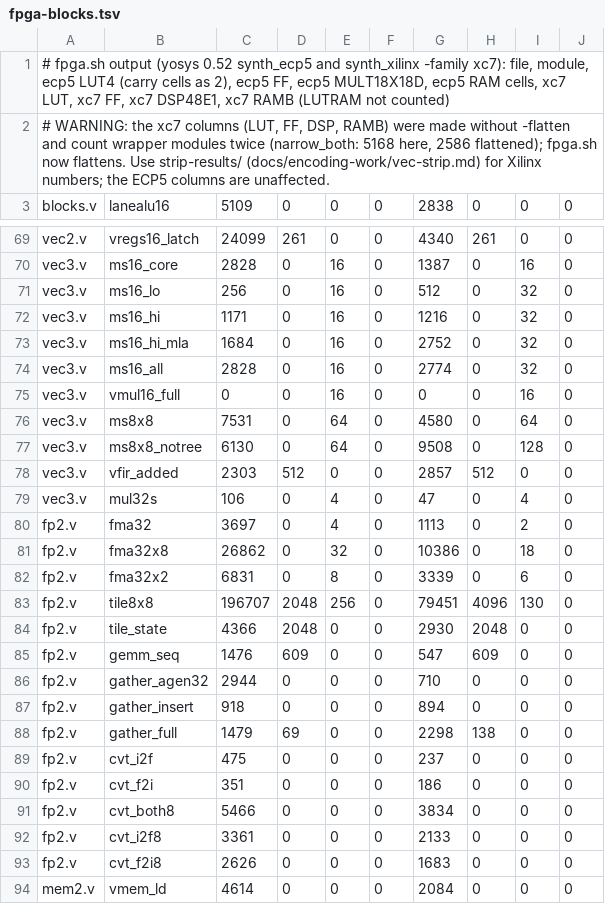
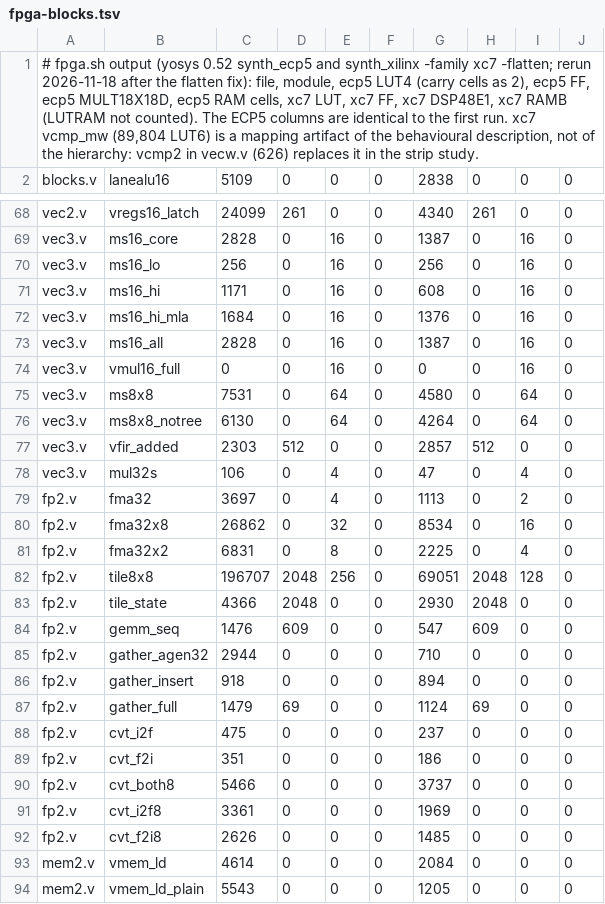
Before and after one commit to moebiusV/pdp64, a TSV file: tools/gates/fpga-blocks.tsv, drawn as a sheet; only a part is shown, gaps mark what is left out; the shorter side is filled out with more unchanged rows; the diff covers the shown part only.

Commit message:
gates: fpga-blocks.tsv rerun with the flattened Xilinx synthesis
The first table counted wrapper modules twice in the xc7 columns.  Flattened, 96 blocks have the same LUT6 count and the others are down by up to 2.7 times (shiftround_wl 9,872 to 3,689; lanealu_mw 6,556 to 3,150; ms8x8_notree 9,508 to 4,264); the wave 1 vector unit of the first table (13 blocks) is 33,328 LUT6, not 43,163.  The ECP5 columns are identical to the first run.  vcmp_mw stays 89,804 on Xilinx: that is a mapping artifact of the description, not of the hierarchy (vcmp2 in vecw.v is 626).

```diff
--- a/tools/gates/fpga-blocks.tsv
+++ b/tools/gates/fpga-blocks.tsv
@@ -1,3 +1,2 @@
-# fpga.sh output (yosys 0.52 synth_ecp5 and synth_xilinx -family xc7): file, module, ecp5 LUT4 (carry cells as 2), ecp5 FF, ecp5 MULT18X18D, ecp5 RAM cells, xc7 LUT, xc7 FF, xc7 DSP48E1, xc7 RAMB (LUTRAM not counted)
-# WARNING: the xc7 columns (LUT, FF, DSP, RAMB) were made without -flatten and count wrapper modules twice (narrow_both: 5168 here, 2586 flattened); fpga.sh now flattens.  Use strip-results/ (docs/encoding-work/vec-strip.md) for Xilinx numbers; the ECP5 columns are unaffected.
+# fpga.sh output (yosys 0.52 synth_ecp5 and synth_xilinx -family xc7 -flatten; rerun 2026-11-18 after the flatten fix): file, module, ecp5 LUT4 (carry cells as 2), ecp5 FF, ecp5 MULT18X18D, ecp5 RAM cells, xc7 LUT, xc7 FF, xc7 DSP48E1, xc7 RAMB (LUTRAM not counted).  The ECP5 columns are identical to the first run.  xc7 vcmp_mw (89,804 LUT6) is a mapping artifact of the behavioural description, not of the hierarchy: vcmp2 in vecw.v (626) replaces it in the strip study.
 blocks.v	lanealu16	5109	0	0	0	2838	0	0	0
@@ -70,9 +69,9 @@ vec2.v	vregs16_latch	24099	261	0	0	4340	261	0	0
 vec3.v	ms16_core	2828	0	16	0	1387	0	16	0
-vec3.v	ms16_lo	256	0	16	0	512	0	32	0
-vec3.v	ms16_hi	1171	0	16	0	1216	0	32	0
-vec3.v	ms16_hi_mla	1684	0	16	0	2752	0	32	0
-vec3.v	ms16_all	2828	0	16	0	2774	0	32	0
+vec3.v	ms16_lo	256	0	16	0	256	0	16	0
+vec3.v	ms16_hi	1171	0	16	0	608	0	16	0
+vec3.v	ms16_hi_mla	1684	0	16	0	1376	0	16	0
+vec3.v	ms16_all	2828	0	16	0	1387	0	16	0
 vec3.v	vmul16_full	0	0	16	0	0	0	16	0
 vec3.v	ms8x8	7531	0	64	0	4580	0	64	0
-vec3.v	ms8x8_notree	6130	0	64	0	9508	0	128	0
+vec3.v	ms8x8_notree	6130	0	64	0	4264	0	64	0
 vec3.v	vfir_added	2303	512	0	0	2857	512	0	0
@@ -80,5 +79,5 @@ vec3.v	mul32s	106	0	4	0	47	0	4	0
 fp2.v	fma32	3697	0	4	0	1113	0	2	0
-fp2.v	fma32x8	26862	0	32	0	10386	0	18	0
-fp2.v	fma32x2	6831	0	8	0	3339	0	6	0
-fp2.v	tile8x8	196707	2048	256	0	79451	4096	130	0
+fp2.v	fma32x8	26862	0	32	0	8534	0	16	0
+fp2.v	fma32x2	6831	0	8	0	2225	0	4	0
+fp2.v	tile8x8	196707	2048	256	0	69051	2048	128	0
 fp2.v	tile_state	4366	2048	0	0	2930	2048	0	0
@@ -87,8 +86,8 @@ fp2.v	gather_agen32	2944	0	0	0	710	0	0	0
 fp2.v	gather_insert	918	0	0	0	894	0	0	0
-fp2.v	gather_full	1479	69	0	0	2298	138	0	0
+fp2.v	gather_full	1479	69	0	0	1124	69	0	0
 fp2.v	cvt_i2f	475	0	0	0	237	0	0	0
 fp2.v	cvt_f2i	351	0	0	0	186	0	0	0
-fp2.v	cvt_both8	5466	0	0	0	3834	0	0	0
-fp2.v	cvt_i2f8	3361	0	0	0	2133	0	0	0
-fp2.v	cvt_f2i8	2626	0	0	0	1683	0	0	0
+fp2.v	cvt_both8	5466	0	0	0	3737	0	0	0
+fp2.v	cvt_i2f8	3361	0	0	0	1969	0	0	0
+fp2.v	cvt_f2i8	2626	0	0	0	1485	0	0	0
 mem2.v	vmem_ld	4614	0	0	0	2084	0	0	0
```
Also changed, not shown: 20 edited cells elsewhere in this file.
